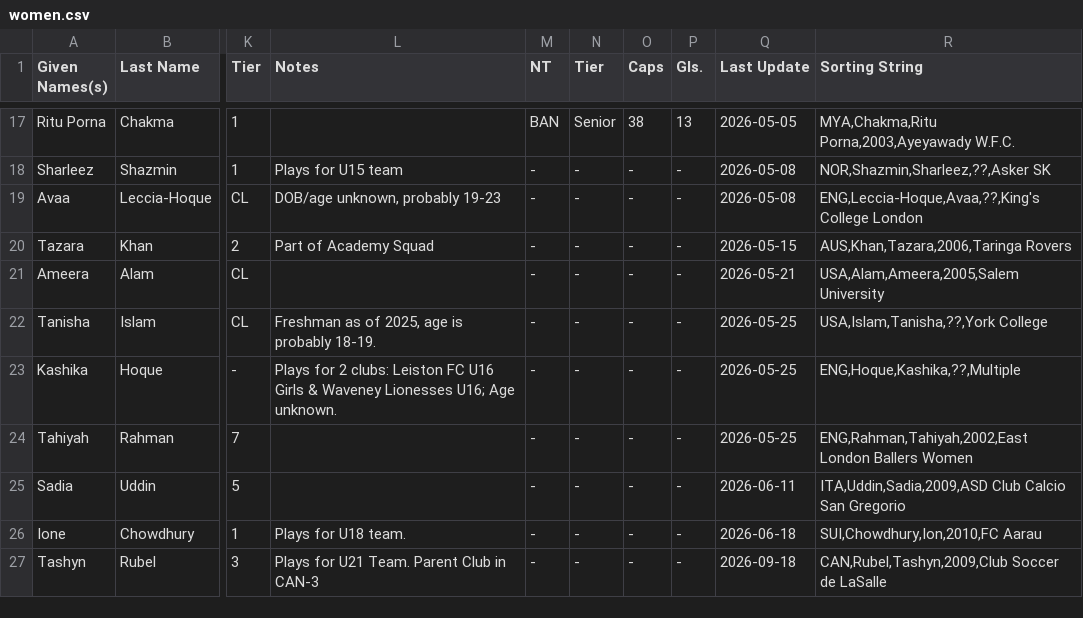
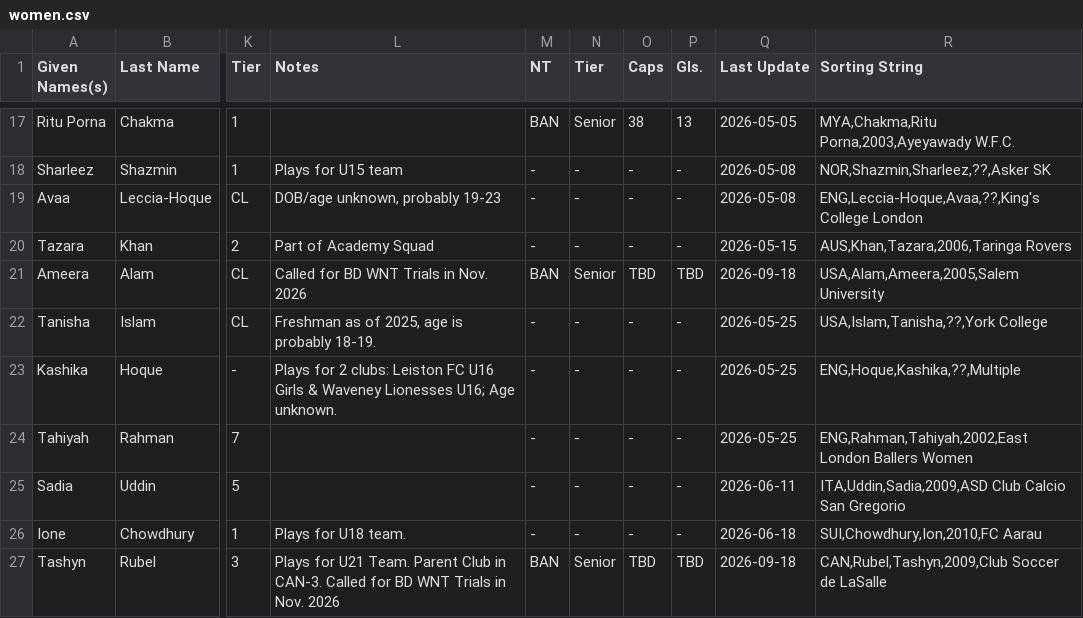
Before and after one commit to dr-shiffles/probashi-footballers, a CSV file: data/women.csv, drawn as a sheet; only a part is shown, gaps mark what is left out; the diff names each change by its address in the sheet, - before the commit and + after, or states it on an @@ line.

Commit message:
Database Update 2026-09-18
Men:
Samir Kha (19, MF) — Updated profile to Tamworth F.C. (ENG-5). Plays for U21 & U23 team (parent team in ENG-5); former club: Kidderminster Harriers F.C. U19.

Women:
Tashyn Rubel (17, ??) — Added as a new player. Plays for Club Soccer de LaSalle (CAN-3 U21). Called up for Bangladesh Women's National Team trials in November 2026.
Ameera Alam (20, DF) — Updated profile (Salem University, USA-CL). Called up for Bangladesh Women's National Team trials in November 2026.

```diff
--- a/data/women.csv
+++ b/data/women.csv
-L21 (Notes): (empty)
+L21 (Notes): Called for BD WNT Trials in Nov. 2026
-M21 (NT): -
+M21 (NT): BAN
-N21 (Tier): -
+N21 (Tier): Senior
-O21 (Caps): -
+O21 (Caps): TBD
-P21 (Gls.): -
+P21 (Gls.): TBD
-Q21 (Last Update): 2026-05-21
+Q21 (Last Update): 2026-09-18
-L27 (Notes): …Club in CAN-3
+L27 (Notes): …Club in CAN-3. Called for BD WNT Trials in Nov. 2026
-M27 (NT): -
+M27 (NT): BAN
-N27 (Tier): -
+N27 (Tier): Senior
-O27 (Caps): -
+O27 (Caps): TBD
-P27 (Gls.): -
+P27 (Gls.): TBD
```
Also changed, not shown: data/mens.csv.
